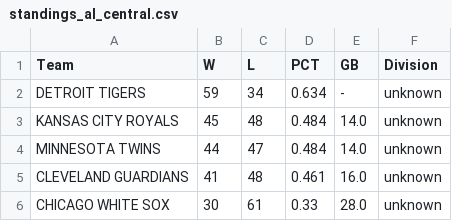
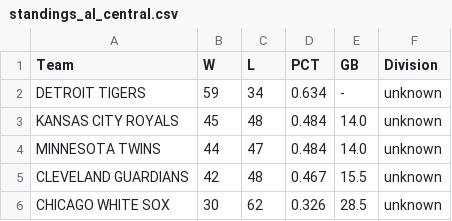
Before and after one commit to jjesse/baseball_stats, a CSV file: docs/standings_al_central.csv, drawn as a sheet.

```diff
--- a/docs/standings_al_central.csv
+++ b/docs/standings_al_central.csv
@@ -4,3 +4,3 @@ KANSAS CITY ROYALS,45,48,0.484,14.0,unknown
 MINNESOTA TWINS,44,47,0.484,14.0,unknown
-CLEVELAND GUARDIANS,41,48,0.461,16.0,unknown
-CHICAGO WHITE SOX,30,61,0.33,28.0,unknown
+CLEVELAND GUARDIANS,42,48,0.467,15.5,unknown
+CHICAGO WHITE SOX,30,62,0.326,28.5,unknown
```
Also changed, not shown: docs/standings_al_east.csv, docs/standings_al_west.csv, 19 other files.
